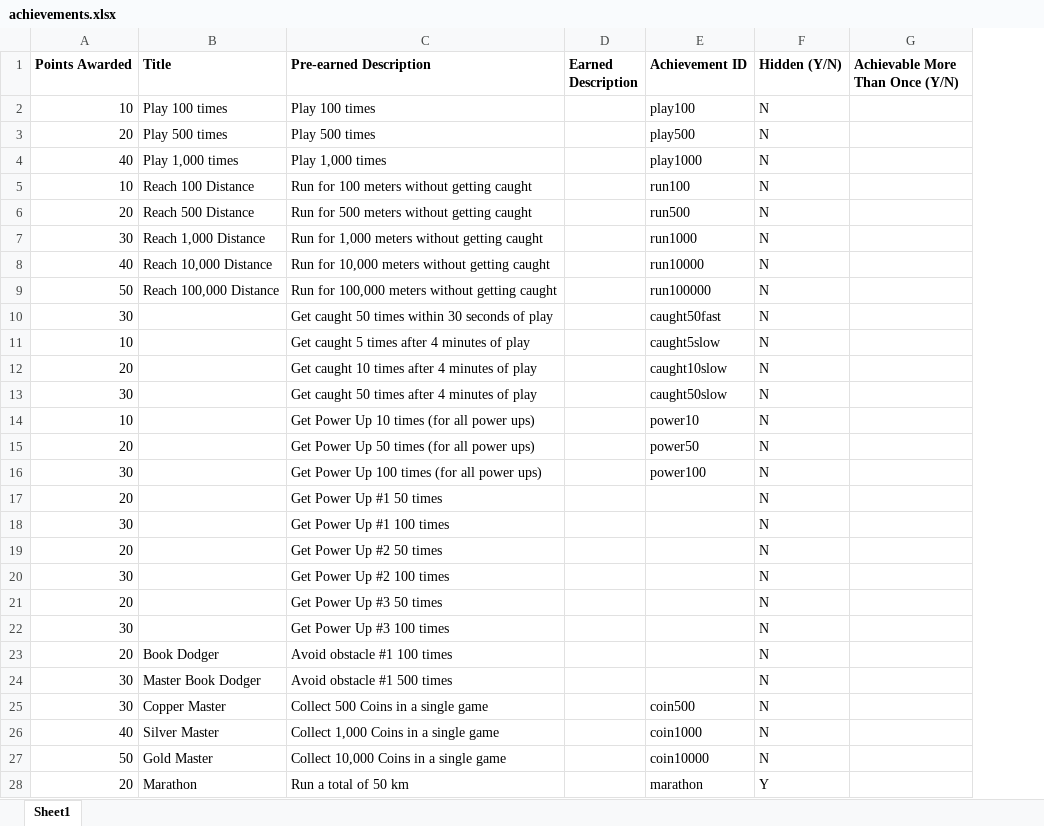
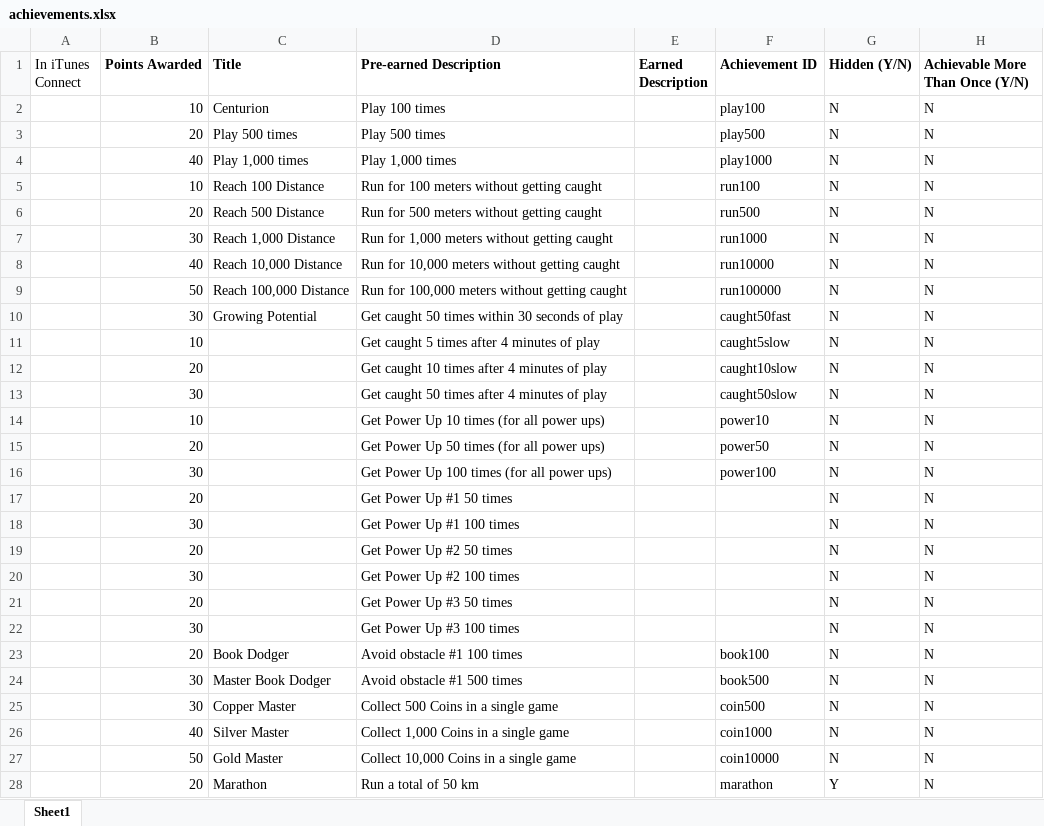
Before and after one commit to HHSCode/EscapeTheSchool, an Excel workbook: achievements.xlsx, sheet Sheet1, drawn as a sheet; only a part is shown; values as stored, in another font and other column widths than the file's, no borders; addresses are those after the commit; the diff covers the shown part only; the diff names each change by its address in the sheet, - before the commit and + after, or states it on an @@ line.

Commit message:
achievements

```diff
--- a/achievements.xlsx (sheet Sheet1)
+++ b/achievements.xlsx (sheet Sheet1)
+column A (In iTunes Connect), empty
-C2 (Title): Play 100 times
+C2 (Title): Centurion
-H2:H28 (Achievable More Than Once (Y/N)): (empty)
+H2:H28 (Achievable More Than Once (Y/N)): N
-C10 (Title): (empty)
+C10 (Title): Growing Potential
-F23 (Achievement ID): (empty)
+F23 (Achievement ID): book100
-F24 (Achievement ID): (empty)
+F24 (Achievement ID): book500
```
Also changed, not shown: 12 edited cells elsewhere in this sheet.
